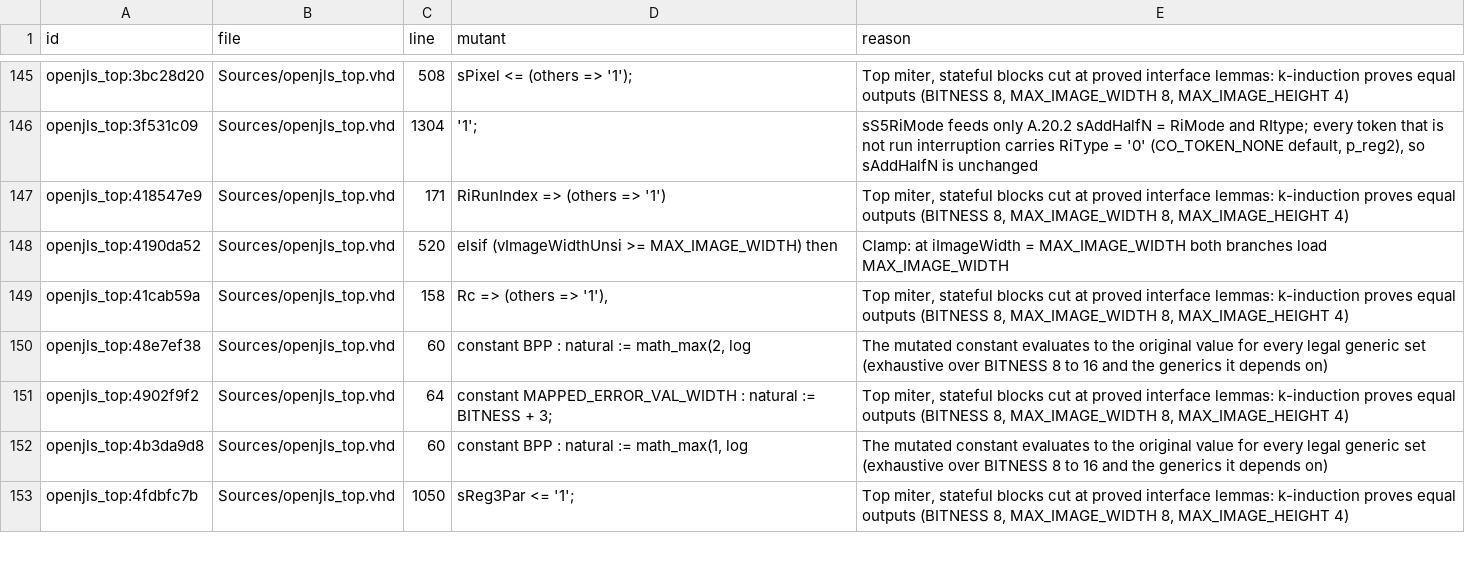
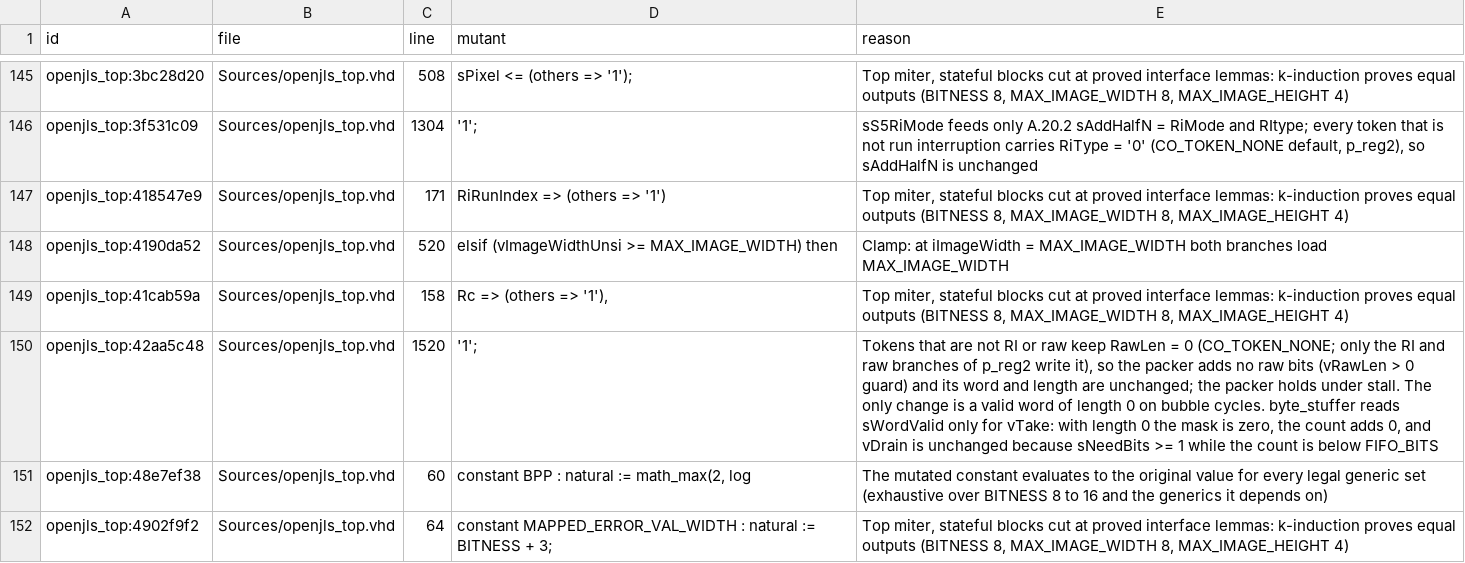
Before and after one commit to isentropic-fpga/OpenJLS, a TSV file: Verification/Mutation/equivalent.tsv, drawn as a sheet; only a part is shown, gaps mark what is left out; the shorter side is filled out with more unchanged rows.

```diff
--- a/Verification/Mutation/equivalent.tsv
+++ b/Verification/Mutation/equivalent.tsv
@@ -149,2 +149,3 @@ openjls_top:4190da52	Sources/openjls_top.vhd	520	elsif (vImageWidthUnsi >= MAX_I
 openjls_top:41cab59a	Sources/openjls_top.vhd	158	Rc         => (others => '1'),	Top miter, stateful blocks cut at proved interface lemmas: k-induction proves equal outputs (BITNESS 8, MAX_IMAGE_WIDTH 8, MAX_IMAGE_HEIGHT 4)
+openjls_top:42aa5c48	Sources/openjls_top.vhd	1520	'1';	Tokens that are not RI or raw keep RawLen = 0 (CO_TOKEN_NONE; only the RI and raw branches of p_reg2 write it), so the packer adds no raw bits (vRawLen > 0 guard) and its word and length are unchanged; the packer holds under stall. The only change is a valid word of length 0 on bubble cycles. byte_stuffer reads sWordValid only for vTake: with length 0 the mask is zero, the count adds 0, and vDrain is unchanged because sNeedBits >= 1 while the count is below FIFO_BITS
 openjls_top:48e7ef38	Sources/openjls_top.vhd	60	constant BPP                              : natural := math_max(2, log	The mutated constant evaluates to the original value for every legal generic set (exhaustive over BITNESS 8 to 16 and the generics it depends on)
```
